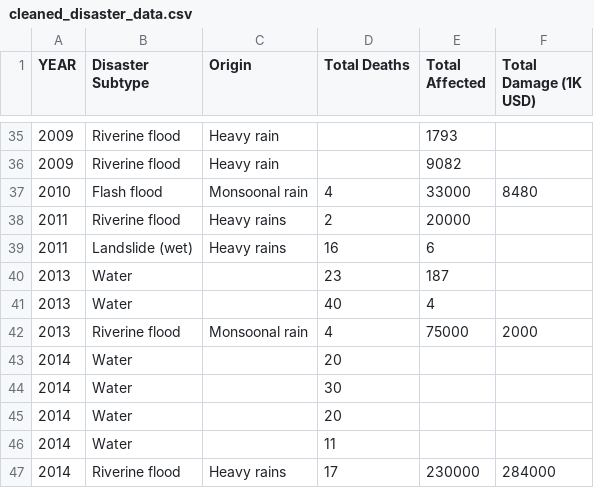
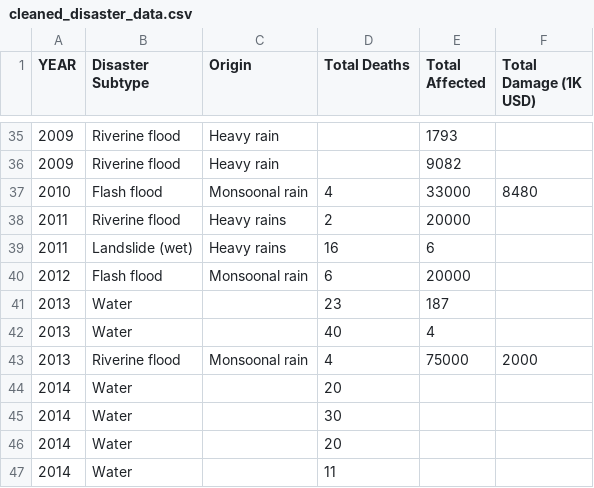
Before and after one commit to JinRecords/FIT3179-DV2, a CSV file: cleaned_disaster_data.csv, drawn as a sheet; only a part is shown, gaps mark what is left out; the shorter side is filled out with more unchanged rows; the diff names each change by its address in the sheet, - before the commit and + after, or states it on an @@ line.

```diff
--- a/cleaned_disaster_data.csv
+++ b/cleaned_disaster_data.csv
+row 40: 2012 | Flash flood | Monsoonal rain | 6 | 20000
```
Also changed, not shown: 1 other file.
